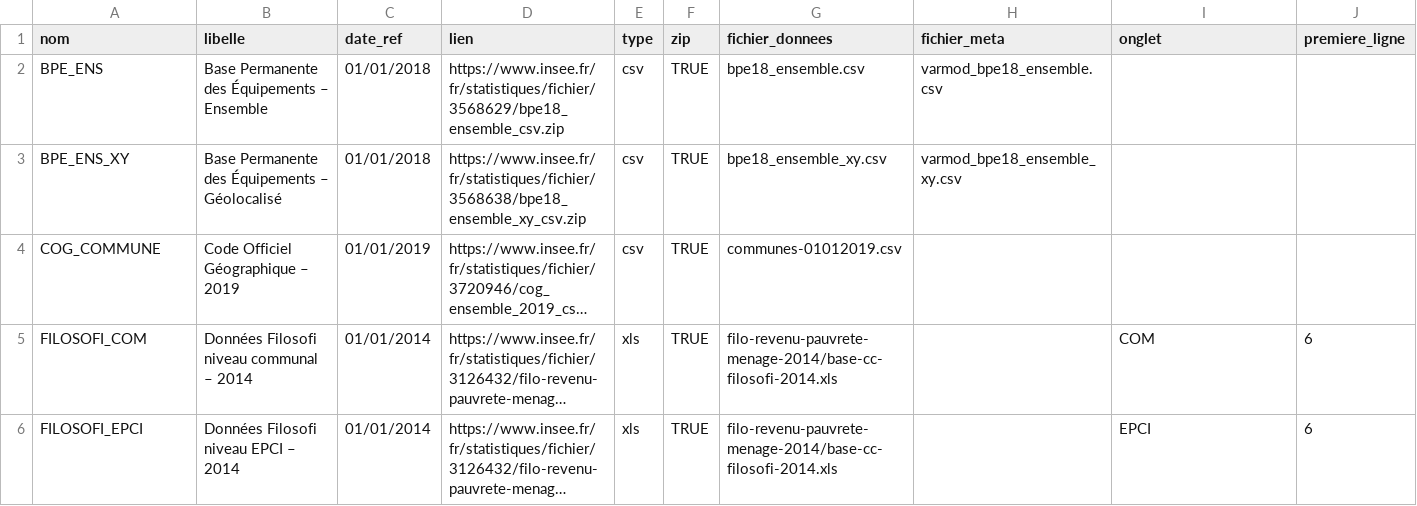
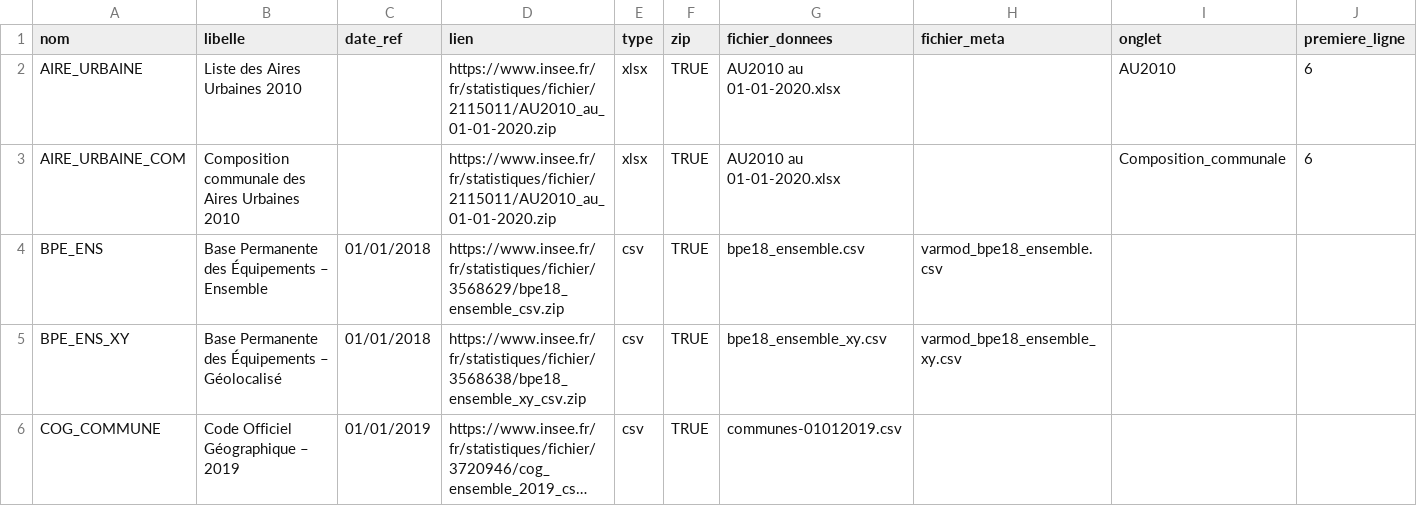
Before and after one commit to InseeFrLab/DoReMIFaSol, a CSV file: data-raw/liste_donnees.csv, drawn as a sheet; only a part is shown; the shorter side is filled out with more unchanged rows; long unchanged cells end in …; rows hold the shown columns only; the diff names each change by its address in the sheet, - before the commit and + after, or states it on an @@ line.

Commit message:
Ajout des aires urbaines 2010

```diff
--- a/data-raw/liste_donnees.csv
+++ b/data-raw/liste_donnees.csv
+row 2: AIRE_URBAINE | Liste des Aires Urbaines 2010 |  | https://www.insee.fr/fr/statistiques/fichier/2115011/AU2010_au_01-01-2020.zip | xlsx | TRUE | AU2010 au 01-01-2020.xlsx |  | AU2010 | 6
+row 3: AIRE_URBAINE_COM | Composition communale des Aires Urbaines 2010 |  | https://www.insee.fr/fr/statistiques/fichier/2115011/AU2010_au_01-01-2020.zip | xlsx | TRUE | AU2010 au 01-01-2020.xlsx |  | Composition_communale | 6
```
Also changed, not shown: 2 other files.
